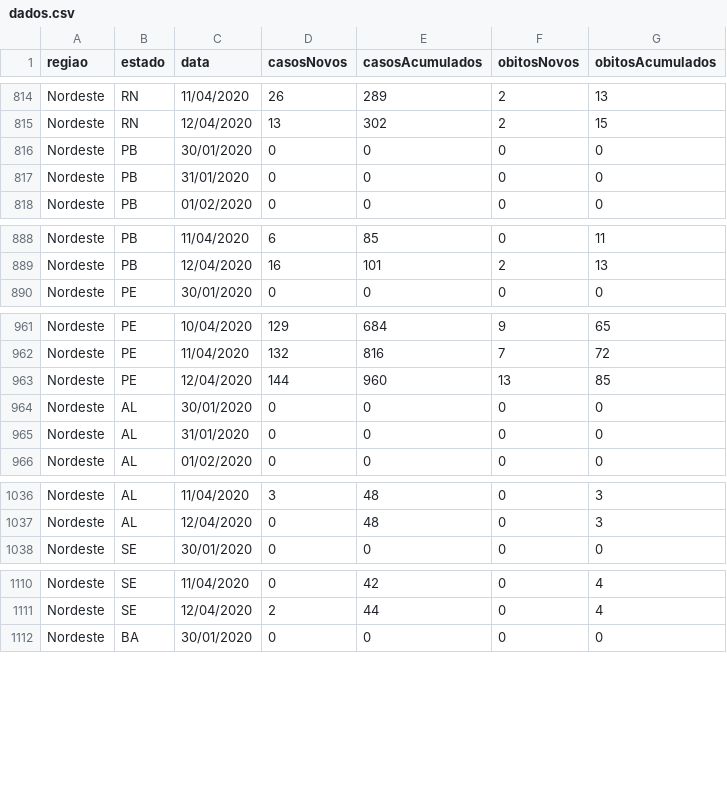
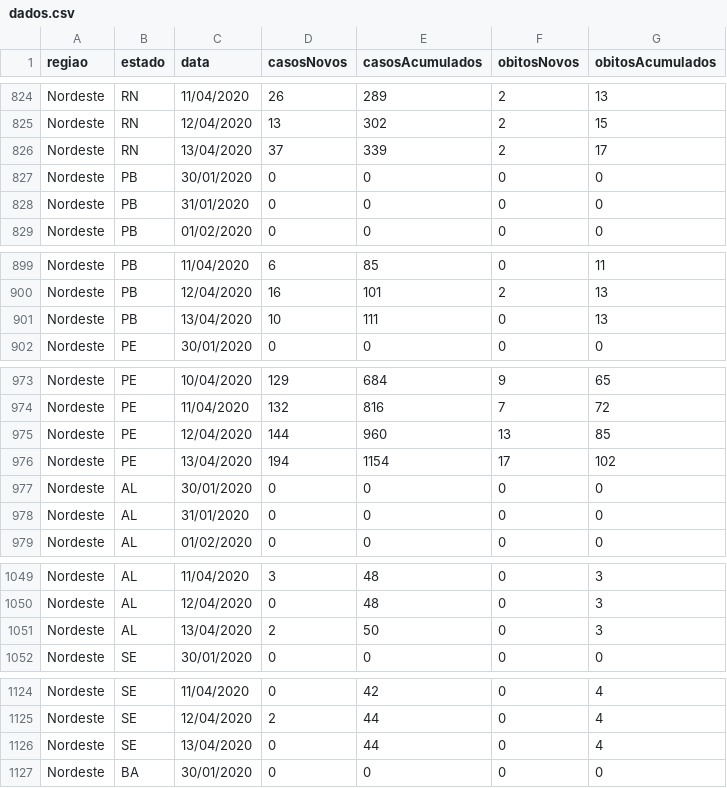
Before and after one commit to Mateus-Melo/Covid-19, a CSV file: Brasil/dados.csv, drawn as a sheet; only a part is shown, gaps mark what is left out; the diff covers the shown part only; the diff names each change by its address in the sheet, - before the commit and + after, or states it on an @@ line.

```diff
--- a/Brasil/dados.csv
+++ b/Brasil/dados.csv
+row 826: Nordeste | RN | 13/04/2020 | 37 | 339 | 2 | 17
+row 901: Nordeste | PB | 13/04/2020 | 10 | 111 | 0 | 13
+row 976: Nordeste | PE | 13/04/2020 | 194 | 1154 | 17 | 102
+row 1051: Nordeste | AL | 13/04/2020 | 2 | 50 | 0 | 3
+row 1126: Nordeste | SE | 13/04/2020 | 0 | 44 | 0 | 4
```
Also changed, not shown: 22 added rows elsewhere in this file, 1 other file.
